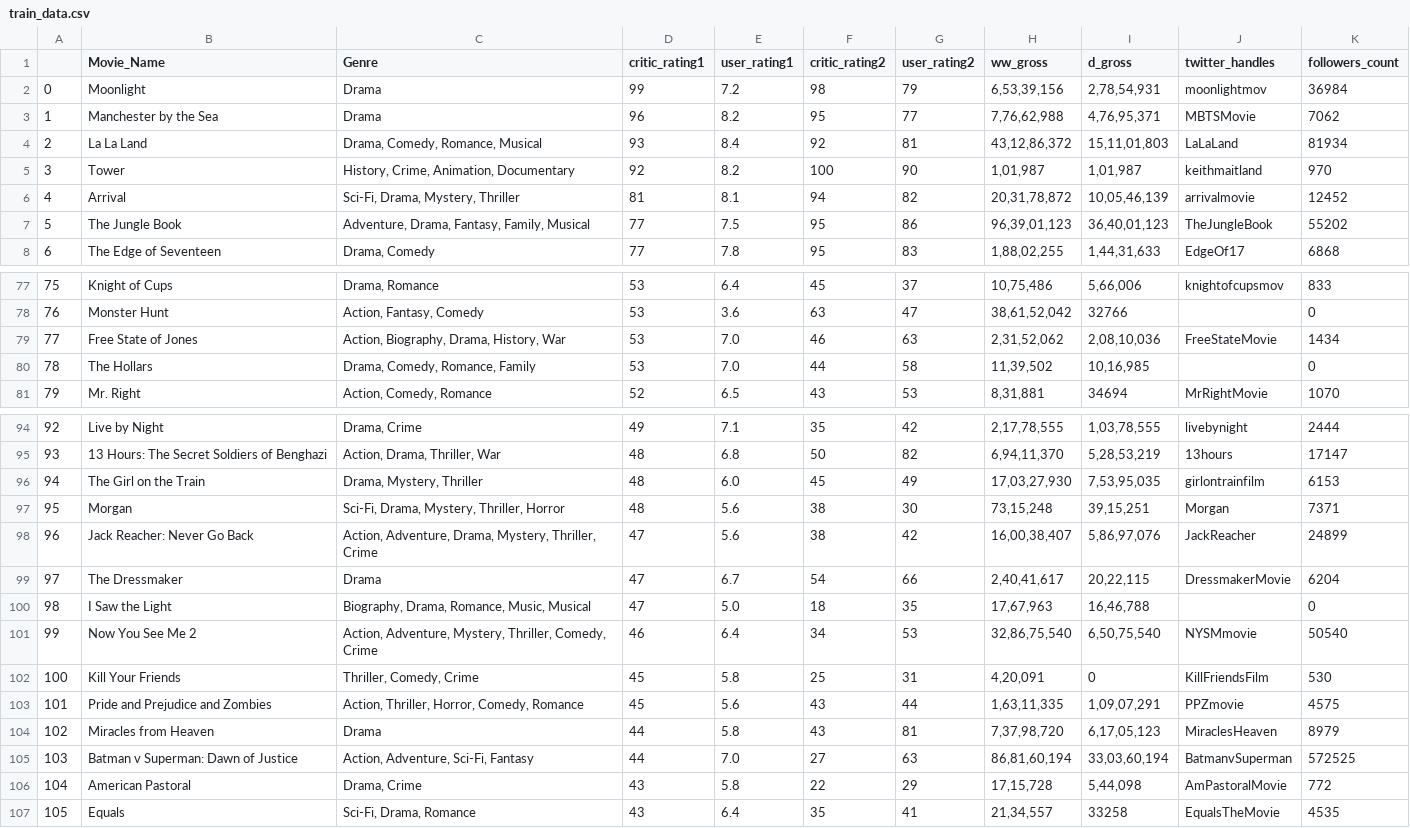
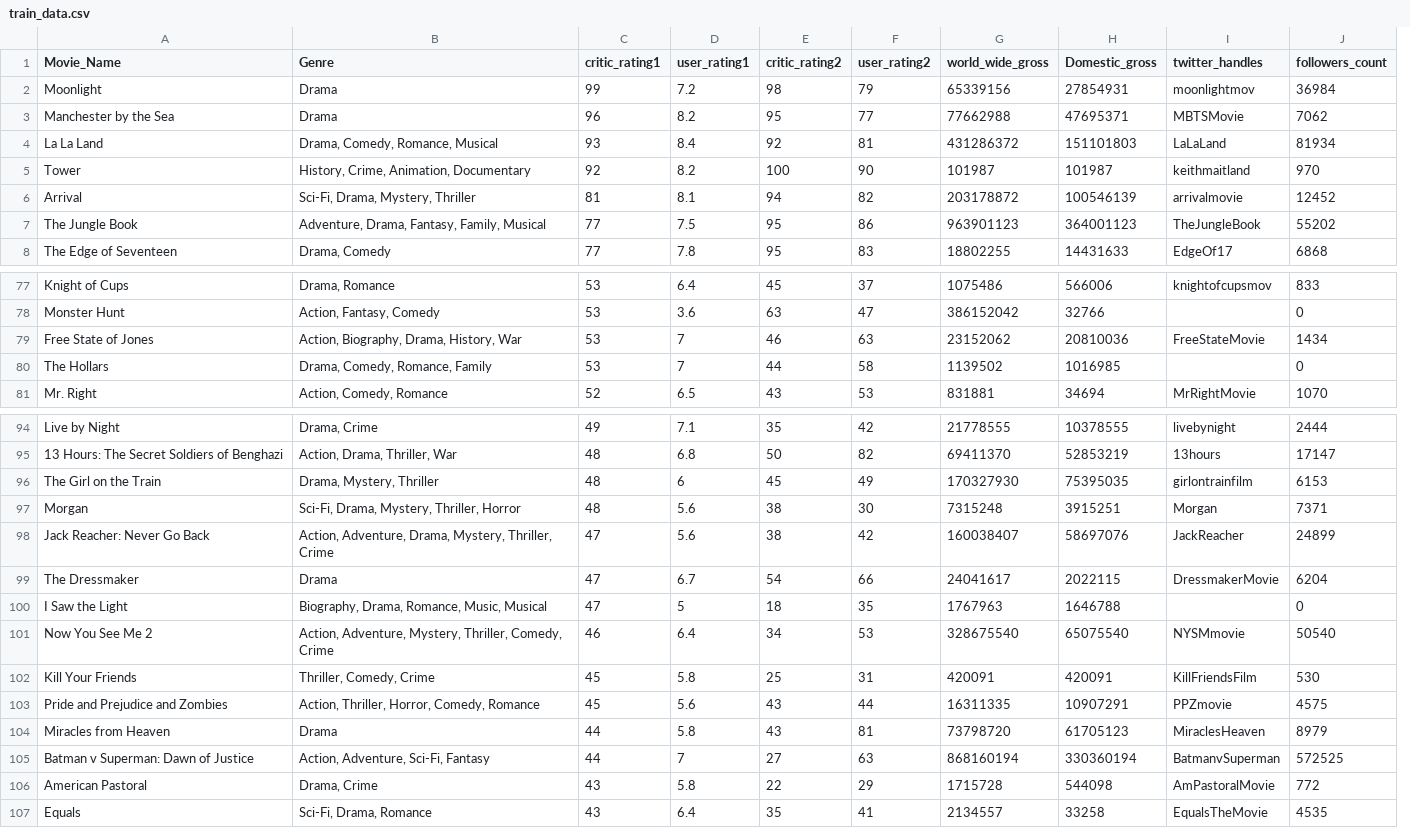
Before and after one commit to pranaybathini/BoxOfficePrediction, a CSV file: train_data.csv, drawn as a sheet; only a part is shown, gaps mark what is left out; removed rows and columns are numbered as before the commit, all else as after; the diff covers the shown part only; the diff names each change by its address in the sheet, - before the commit and + after, or states it on an @@ line.

Commit message:
Three features remaining

```diff
--- a/train_data.csv
+++ b/train_data.csv
-column A, rows 2-8: 0 | 1 | 2 | 3 | 4 | 5 | 6; rows 77-81: 75 | 76 | 77 | 78 | 79; rows 94-107: 92 | 93 | 94 | 95 | 96 | 97 | 98 | 99 | 100 | 101 | 102 | 103 | 104 | 105
-column H (ww_gross), rows 2-8: 6,53,39,156 | 7,76,62,988 | 43,12,86,372 | 1,01,987 | 20,31,78,872 | 96,39,01,123 | 1,88,02,255; rows 77-81: 10,75,486 | 38,61,52,042 | 2,31,52,062 | 11,39,502 | 8,31,881; rows 94-107: 2,17,78,555 | 6,94,11,370 | 17,03,27,930 | 73,15,248 | 16,00,38,407 | 2,40,41,617 | 17,67,963 | 32,86,75,540 | 4,20,091 | 1,63,11,335 | 7,37,98,720 | 86,81,60,194 | 17,15,728 | 21,34,557
-column I (d_gross), rows 2-8: 2,78,54,931 | 4,76,95,371 | 15,11,01,803 | 1,01,987 | 10,05,46,139 | 36,40,01,123 | 1,44,31,633; rows 77-81: 5,66,006 | 32766 | 2,08,10,036 | 10,16,985 | 34694; rows 94-107: 1,03,78,555 | 5,28,53,219 | 7,53,95,035 | 39,15,251 | 5,86,97,076 | 20,22,115 | 16,46,788 | 6,50,75,540 | 0 | 1,09,07,291 | 6,17,05,123 | 33,03,60,194 | 5,44,098 | 33258
+column G (world_wide_gross), rows 2-8: 65339156 | 77662988 | 431286372 | 101987 | 203178872 | 963901123 | 18802255; rows 77-81: 1075486 | 386152042 | 23152062 | 1139502 | 831881; rows 94-107: 21778555 | 69411370 | 170327930 | 7315248 | 160038407 | 24041617 | 1767963 | 328675540 | 420091 | 16311335 | 73798720 | 868160194 | 1715728 | 2134557
+column H (Domestic_gross), rows 2-8: 27854931 | 47695371 | 151101803 | 101987 | 100546139 | 364001123 | 14431633; rows 77-81: 566006 | 32766 | 20810036 | 1016985 | 34694; rows 94-107: 10378555 | 52853219 | 75395035 | 3915251 | 58697076 | 2022115 | 1646788 | 65075540 | 420091 | 10907291 | 61705123 | 330360194 | 544098 | 33258
-D79:D80 (user_rating1): 7.0
+D79:D80 (user_rating1): 7
-D96 (user_rating1): 6.0
+D96 (user_rating1): 6
-D100 (user_rating1): 5.0
+D100 (user_rating1): 5
-D105 (user_rating1): 7.0
+D105 (user_rating1): 7
```
Also changed, not shown: 8 edited cells elsewhere in this file.
